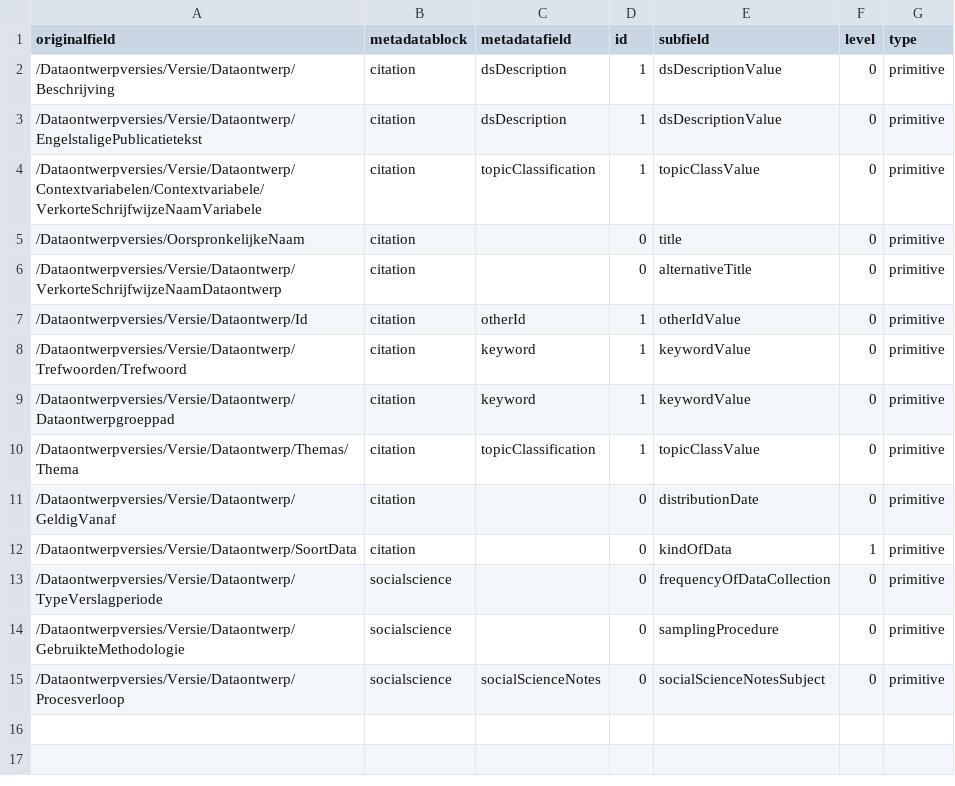
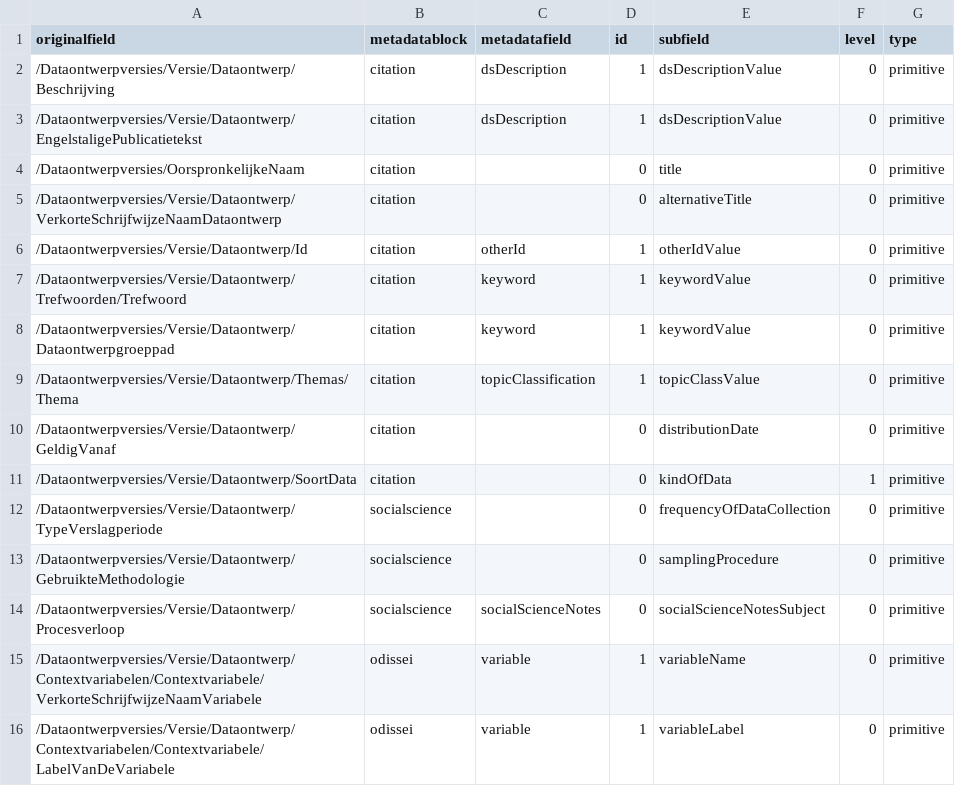
Before and after one commit to FjodorvRijsselberg/semaf-client, a CSV file: cbs_mapping_fields.csv, drawn as a sheet.

Commit message:
Update cbs_mapping_fields.csv

```diff
--- a/cbs_mapping_fields.csv
+++ b/cbs_mapping_fields.csv
@@ -3,3 +3,2 @@ originalfield,metadatablock,metadatafield,id,subfield,level,type
 "/Dataontwerpversies/Versie/Dataontwerp/EngelstaligePublicatietekst",citation,dsDescription,1,dsDescriptionValue,0,primitive
-"/Dataontwerpversies/Versie/Dataontwerp/Contextvariabelen/Contextvariabele/VerkorteSchrijfwijzeNaamVariabele",citation,topicClassification,1,topicClassValue,0,primitive
 "/Dataontwerpversies/OorspronkelijkeNaam",citation,"",0,title,0,primitive
@@ -15 +14,3 @@ originalfield,metadatablock,metadatafield,id,subfield,level,type
 "/Dataontwerpversies/Versie/Dataontwerp/Procesverloop",socialscience,socialScienceNotes,0,socialScienceNotesSubject,0,primitive
+"/Dataontwerpversies/Versie/Dataontwerp/Contextvariabelen/Contextvariabele/VerkorteSchrijfwijzeNaamVariabele",odissei,variable,1,variableName,0,primitive
+"/Dataontwerpversies/Versie/Dataontwerp/Contextvariabelen/Contextvariabele/LabelVanDeVariabele",odissei,variable,1,variableLabel,0,primitive
```
